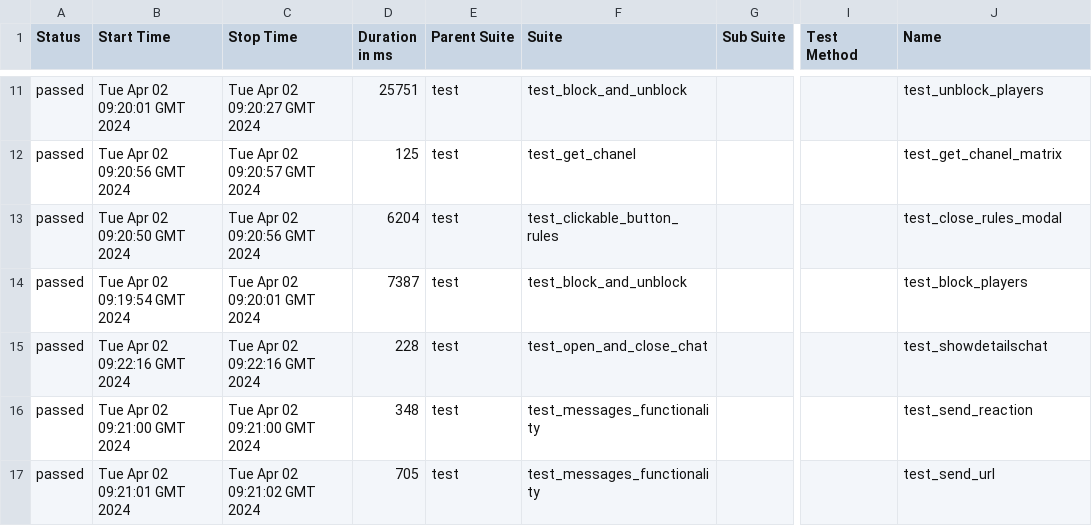
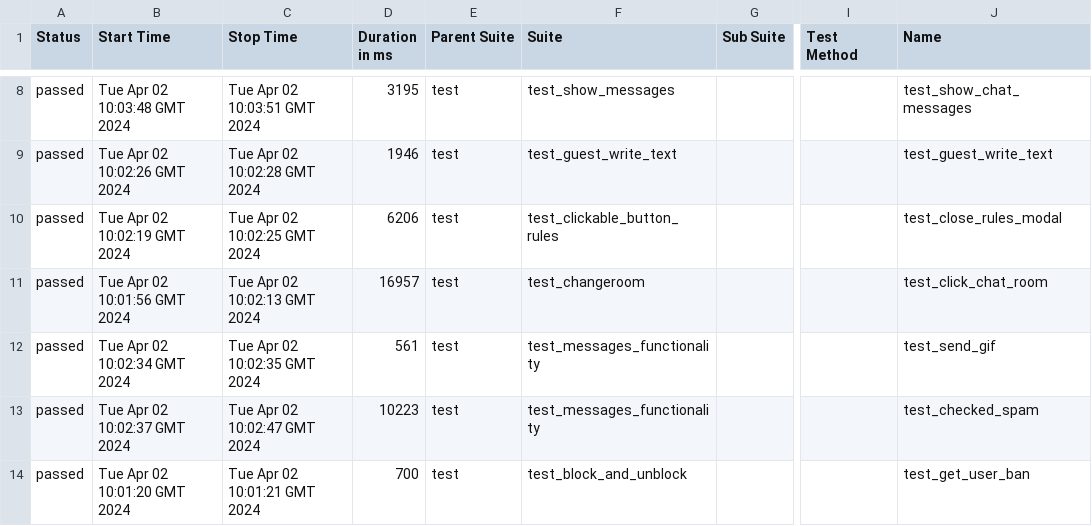
Before and after one commit to VladimirSaf95/ChatProject, a CSV file: data/suites.csv, drawn as a sheet; only a part is shown, gaps mark what is left out; addresses are those after the commit; the diff covers the shown part only; the diff names each change by its address in the sheet, - before the commit and + after, or states it on an @@ line.

Commit message:
Deploying to gh-pages from @ VladimirSaf95/ChatProject@b25b38b5d6a4ab3f92db7684eee0f243a8425582 🚀

```diff
--- a/data/suites.csv
+++ b/data/suites.csv
-B8 (Start Time): Tue Apr 02 09:20:01 GMT 2024
+B8 (Start Time): Tue Apr 02 10:03:48 GMT 2024
-C8 (Stop Time): Tue Apr 02 09:20:27 GMT 2024
+C8 (Stop Time): Tue Apr 02 10:03:51 GMT 2024
-D8 (Duration in ms): 25751
+D8 (Duration in ms): 3195
-F8 (Suite): test_block_and_unblock
+F8 (Suite): test_show_messages
-J8 (Name): test_unblock_players
+J8 (Name): test_show_chat_messages
-B9 (Start Time): Tue Apr 02 09:20:56 GMT 2024
+B9 (Start Time): Tue Apr 02 10:02:26 GMT 2024
-C9 (Stop Time): Tue Apr 02 09:20:57 GMT 2024
+C9 (Stop Time): Tue Apr 02 10:02:28 GMT 2024
-D9 (Duration in ms): 125
+D9 (Duration in ms): 1946
-F9 (Suite): test_get_chanel
+F9 (Suite): test_guest_write_text
-J9 (Name): test_get_chanel_matrix
+J9 (Name): test_guest_write_text
-B10 (Start Time): Tue Apr 02 09:20:50 GMT 2024
+B10 (Start Time): Tue Apr 02 10:02:19 GMT 2024
-C10 (Stop Time): Tue Apr 02 09:20:56 GMT 2024
+C10 (Stop Time): Tue Apr 02 10:02:25 GMT 2024
-D10 (Duration in ms): 6204
+D10 (Duration in ms): 6206
-B11 (Start Time): Tue Apr 02 09:19:54 GMT 2024
+B11 (Start Time): Tue Apr 02 10:01:56 GMT 2024
-C11 (Stop Time): Tue Apr 02 09:20:01 GMT 2024
+C11 (Stop Time): Tue Apr 02 10:02:13 GMT 2024
-D11 (Duration in ms): 7387
+D11 (Duration in ms): 16957
-F11 (Suite): test_block_and_unblock
+F11 (Suite): test_changeroom
-J11 (Name): test_block_players
+J11 (Name): test_click_chat_room
-B12 (Start Time): Tue Apr 02 09:22:16 GMT 2024
+B12 (Start Time): Tue Apr 02 10:02:34 GMT 2024
-C12 (Stop Time): Tue Apr 02 09:22:16 GMT 2024
+C12 (Stop Time): Tue Apr 02 10:02:35 GMT 2024
-D12 (Duration in ms): 228
+D12 (Duration in ms): 561
-F12 (Suite): test_open_and_close_chat
+F12 (Suite): test_messages_functionality
-J12 (Name): test_showdetailschat
+J12 (Name): test_send_gif
-B13 (Start Time): Tue Apr 02 09:21:00 GMT 2024
+B13 (Start Time): Tue Apr 02 10:02:37 GMT 2024
-C13 (Stop Time): Tue Apr 02 09:21:00 GMT 2024
+C13 (Stop Time): Tue Apr 02 10:02:47 GMT 2024
-D13 (Duration in ms): 348
+D13 (Duration in ms): 10223
-J13 (Name): test_send_reaction
+J13 (Name): test_checked_spam
-B14 (Start Time): Tue Apr 02 09:21:01 GMT 2024
+B14 (Start Time): Tue Apr 02 10:01:20 GMT 2024
-C14 (Stop Time): Tue Apr 02 09:21:02 GMT 2024
+C14 (Stop Time): Tue Apr 02 10:01:21 GMT 2024
-D14 (Duration in ms): 705
+D14 (Duration in ms): 700
-F14 (Suite): test_messages_functionality
+F14 (Suite): test_block_and_unblock
-J14 (Name): test_send_url
+J14 (Name): test_get_user_ban
```
Also changed, not shown: 3 added rows, 3 removed rows and 66 edited cells elsewhere in this file, data/behaviors.csv, 49 other files.
